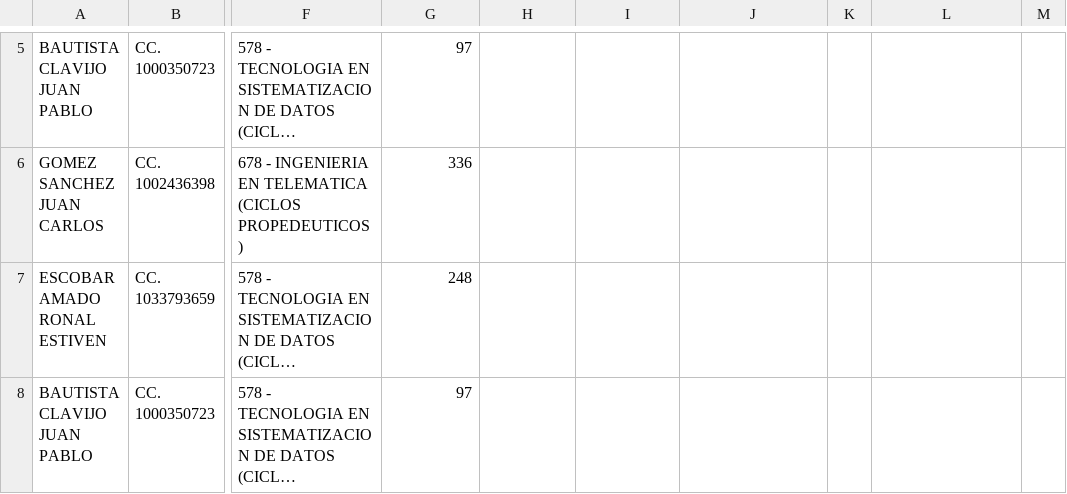
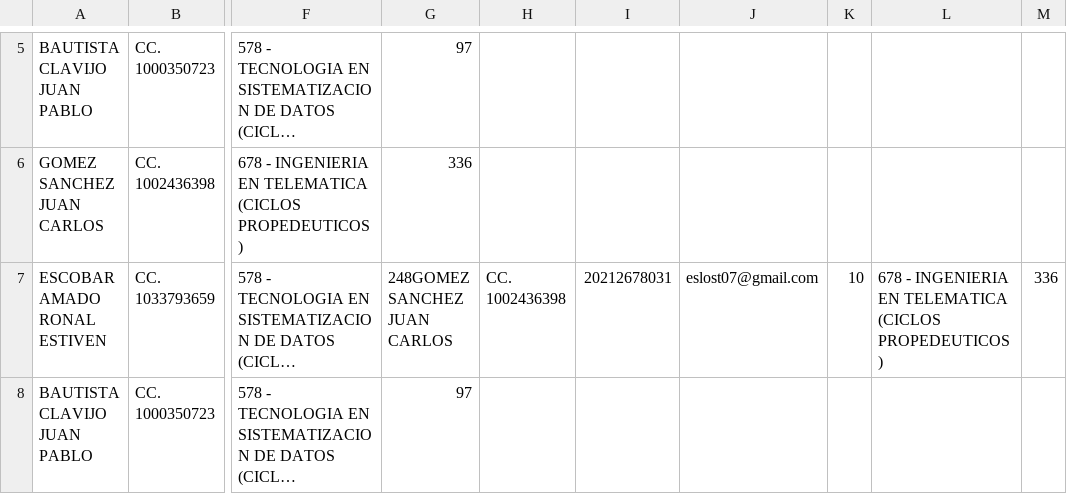
Before and after one commit to JuanBau514/App-homologaciones, a CSV file: src/scripts/estudiantes.csv, drawn as a sheet; only a part is shown, gaps mark what is left out; long unchanged cells end in …; the diff names each change by its address in the sheet, - before the commit and + after, or states it on an @@ line.

```diff
--- a/src/scripts/estudiantes.csv
+++ b/src/scripts/estudiantes.csv
-G7: 248
+G7: 248GOMEZ SANCHEZ JUAN CARLOS
-H7: (empty)
+H7: CC. 1002436398
-I7: (empty)
+I7: 20212678031
-J7: (empty)
+J7: eslost07@gmail.com
-K7: (empty)
+K7: 10
-L7: (empty)
+L7: 678 - INGENIERIA EN TELEMATICA (CICLOS PROPEDEUTICOS)
-M7: (empty)
+M7: 336
```
Also changed, not shown: 5 other files.
